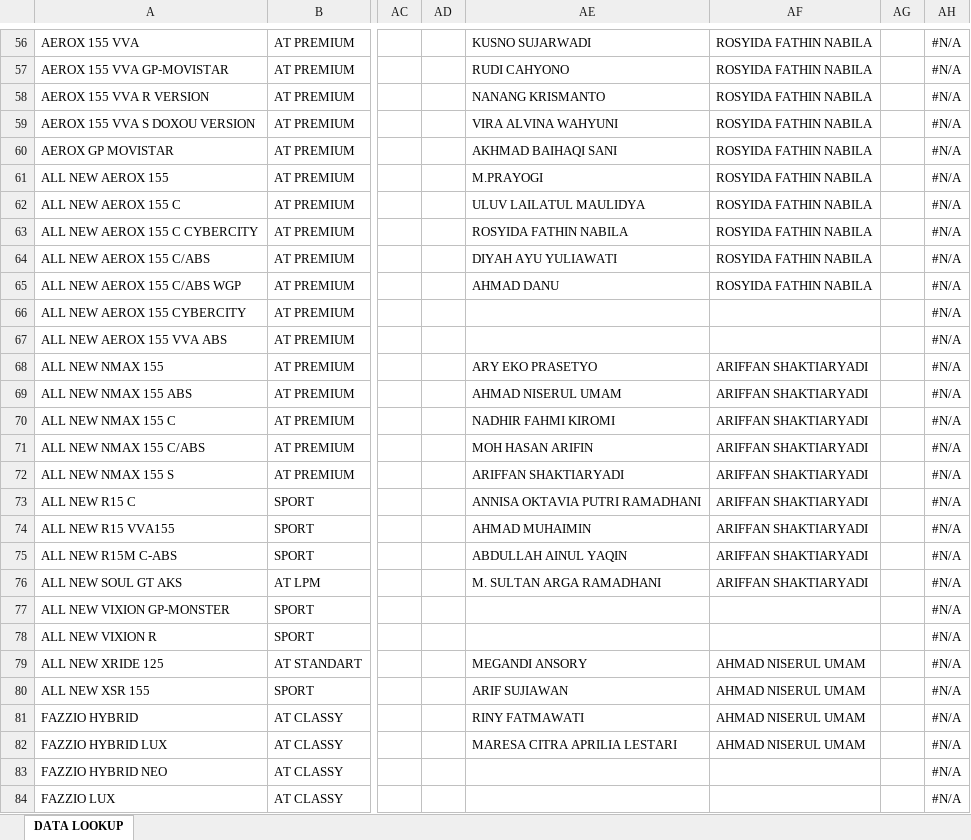
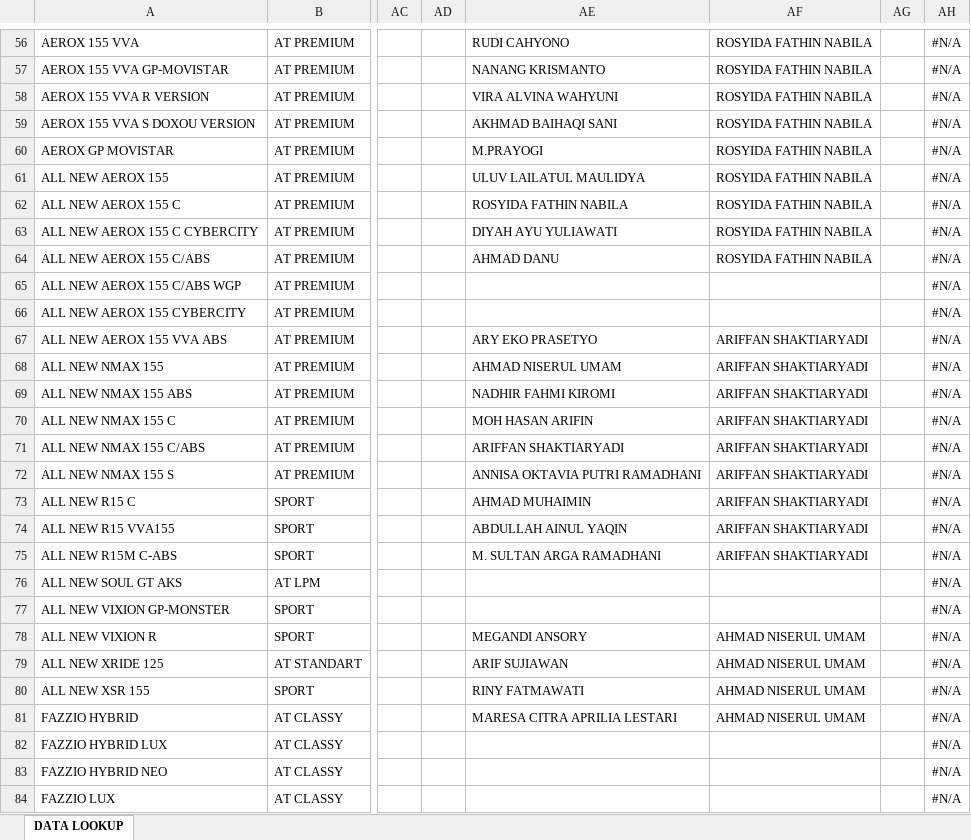
Before and after one commit to egi-jember/bushido-dashboard, an Excel workbook: bushido_raw/lookup_latest.xlsx, sheet DATA LOOKUP, drawn as a sheet; only a part is shown, gaps mark what is left out; values as stored, in another font and other column widths than the file's, no borders; conditional formats not drawn; the diff covers the shown part only; the diff names each change by its address in the sheet, - before the commit and + after, or states it on an @@ line.

Commit message:
upload lookup_latest.xlsx

```diff
--- a/bushido_raw/lookup_latest.xlsx (sheet DATA LOOKUP)
+++ b/bushido_raw/lookup_latest.xlsx (sheet DATA LOOKUP)
-AE56: KUSNO SUJARWADI
+AE56: RUDI CAHYONO
-AE57: RUDI CAHYONO
+AE57: NANANG KRISMANTO
-AE58: NANANG KRISMANTO
+AE58: VIRA ALVINA WAHYUNI
-AE59: VIRA ALVINA WAHYUNI
+AE59: AKHMAD BAIHAQI SANI
-AE60: AKHMAD BAIHAQI SANI
+AE60: M.PRAYOGI
-AE61: M.PRAYOGI
+AE61: ULUV LAILATUL MAULIDYA
-AE62: ULUV LAILATUL MAULIDYA
+AE62: ROSYIDA FATHIN NABILA
-AE63: ROSYIDA FATHIN NABILA
+AE63: DIYAH AYU YULIAWATI
-AE64: DIYAH AYU YULIAWATI
+AE64: AHMAD DANU
-AE65: AHMAD DANU
+AE65: (empty)
-AF65: ROSYIDA FATHIN NABILA
+AF65: (empty)
-AE67: (empty)
+AE67: ARY EKO PRASETYO
-AF67: (empty)
+AF67: ARIFFAN SHAKTIARYADI
-AE68: ARY EKO PRASETYO
+AE68: AHMAD NISERUL UMAM
-AE69: AHMAD NISERUL UMAM
+AE69: NADHIR FAHMI KIROMI
-AE70: NADHIR FAHMI KIROMI
+AE70: MOH HASAN ARIFIN
-AE71: MOH HASAN ARIFIN
+AE71: ARIFFAN SHAKTIARYADI
-AE72: ARIFFAN SHAKTIARYADI
+AE72: ANNISA OKTAVIA PUTRI RAMADHANI
-AE73: ANNISA OKTAVIA PUTRI RAMADHANI
+AE73: AHMAD MUHAIMIN
-AE74: AHMAD MUHAIMIN
+AE74: ABDULLAH AINUL YAQIN
-AE75: ABDULLAH AINUL YAQIN
+AE75: M. SULTAN ARGA RAMADHANI
-AE76: M. SULTAN ARGA RAMADHANI
+AE76: (empty)
-AF76: ARIFFAN SHAKTIARYADI
+AF76: (empty)
-AE78: (empty)
+AE78: MEGANDI ANSORY
-AF78: (empty)
+AF78: AHMAD NISERUL UMAM
-AE79: MEGANDI ANSORY
+AE79: ARIF SUJIAWAN
-AE80: ARIF SUJIAWAN
+AE80: RINY FATMAWATI
-AE81: RINY FATMAWATI
+AE81: MARESA CITRA APRILIA LESTARI
-AE82: MARESA CITRA APRILIA LESTARI
+AE82: (empty)
-AF82: AHMAD NISERUL UMAM
+AF82: (empty)
```
Also changed, not shown: 3 added rows, 3 removed rows, 218 edited cells and cell formats elsewhere in this sheet, formulas that keep their value.
